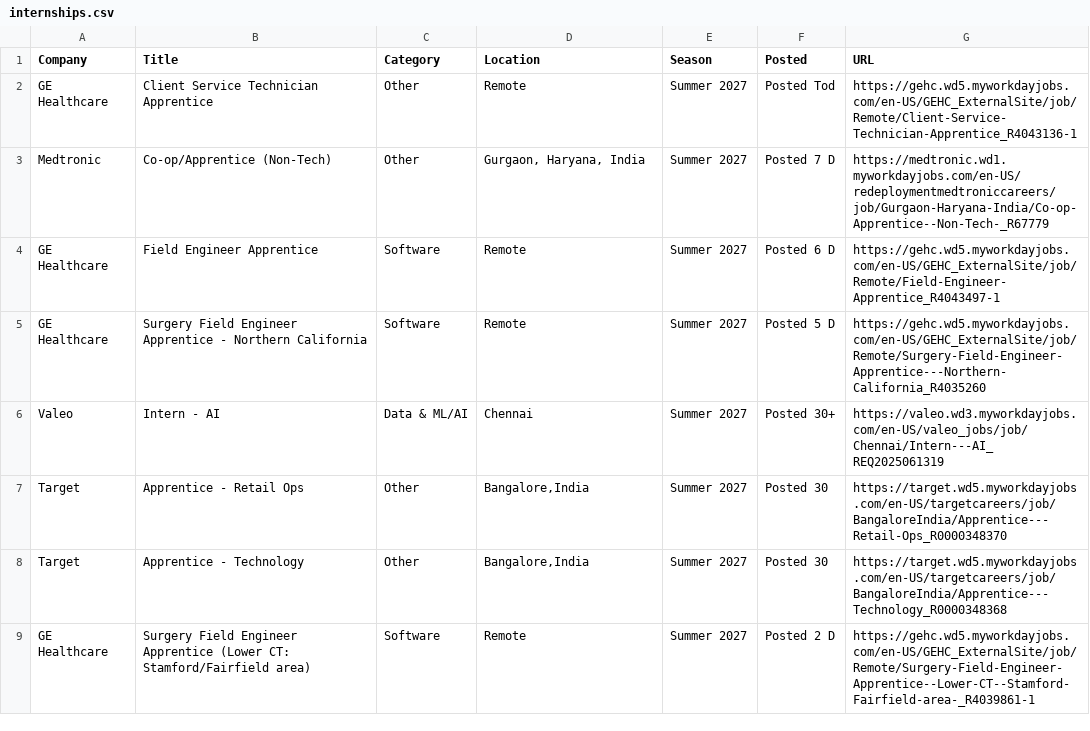
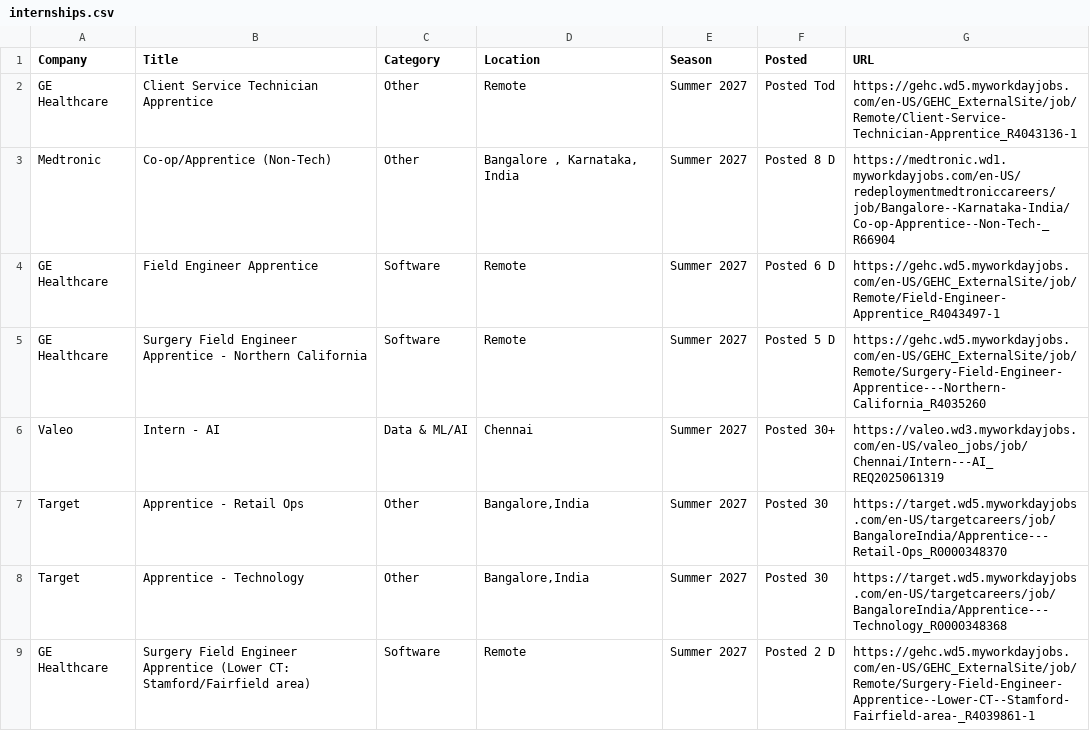
Before and after one commit to 10vulture1005/interns-work, a CSV file: data/internships.csv, drawn as a sheet; only a part is shown.

Commit message:
chore: update internships (2026-08-15 22:57 UTC)

```diff
--- a/data/internships.csv
+++ b/data/internships.csv
@@ -2,3 +2,3 @@ Company,Title,Category,Location,Season,Posted,URL
 GE Healthcare,Client Service Technician Apprentice,Other,Remote,Summer 2027,Posted Tod,https://gehc.wd5.myworkdayjobs.com/en-US/GEHC_ExternalSite/job/Remote/Client-Service-Technician-Apprentice_R4043136-1
-Medtronic,Co-op/Apprentice (Non-Tech),Other,"Gurgaon, Haryana, India",Summer 2027,Posted 7 D,https://medtronic.wd1.myworkdayjobs.com/en-US/redeploymentmedtroniccareers/job/Gurgaon-Haryana-India/Co-op-Apprentice--Non-Tech-_R67779
+Medtronic,Co-op/Apprentice (Non-Tech),Other,"Bangalore , Karnataka, India",Summer 2027,Posted 8 D,https://medtronic.wd1.myworkdayjobs.com/en-US/redeploymentmedtroniccareers/job/Bangalore--Karnataka-India/Co-op-Apprentice--Non-Tech-_R66904
 GE Healthcare,Field Engineer Apprentice,Software,Remote,Summer 2027,Posted 6 D,https://gehc.wd5.myworkdayjobs.com/en-US/GEHC_ExternalSite/job/Remote/Field-Engineer-Apprentice_R4043497-1
```
Also changed, not shown: 9 other files.
